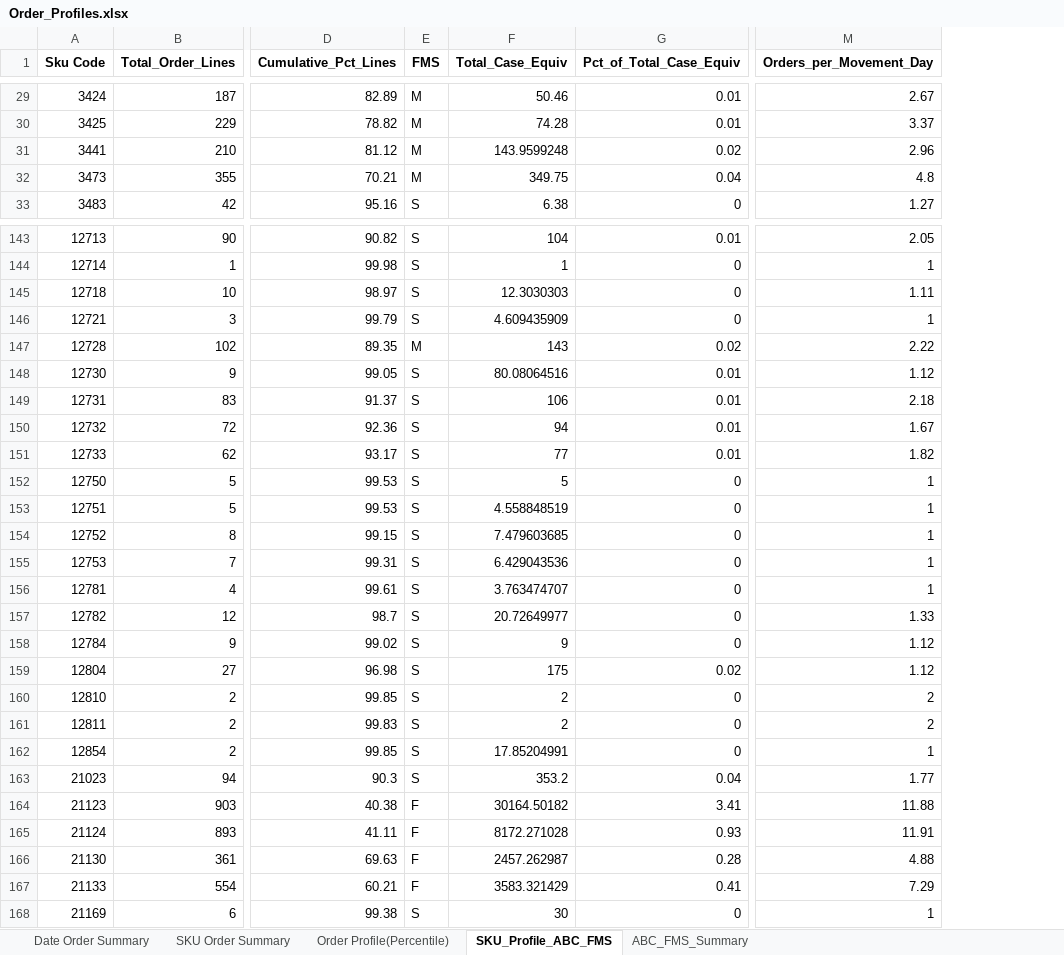
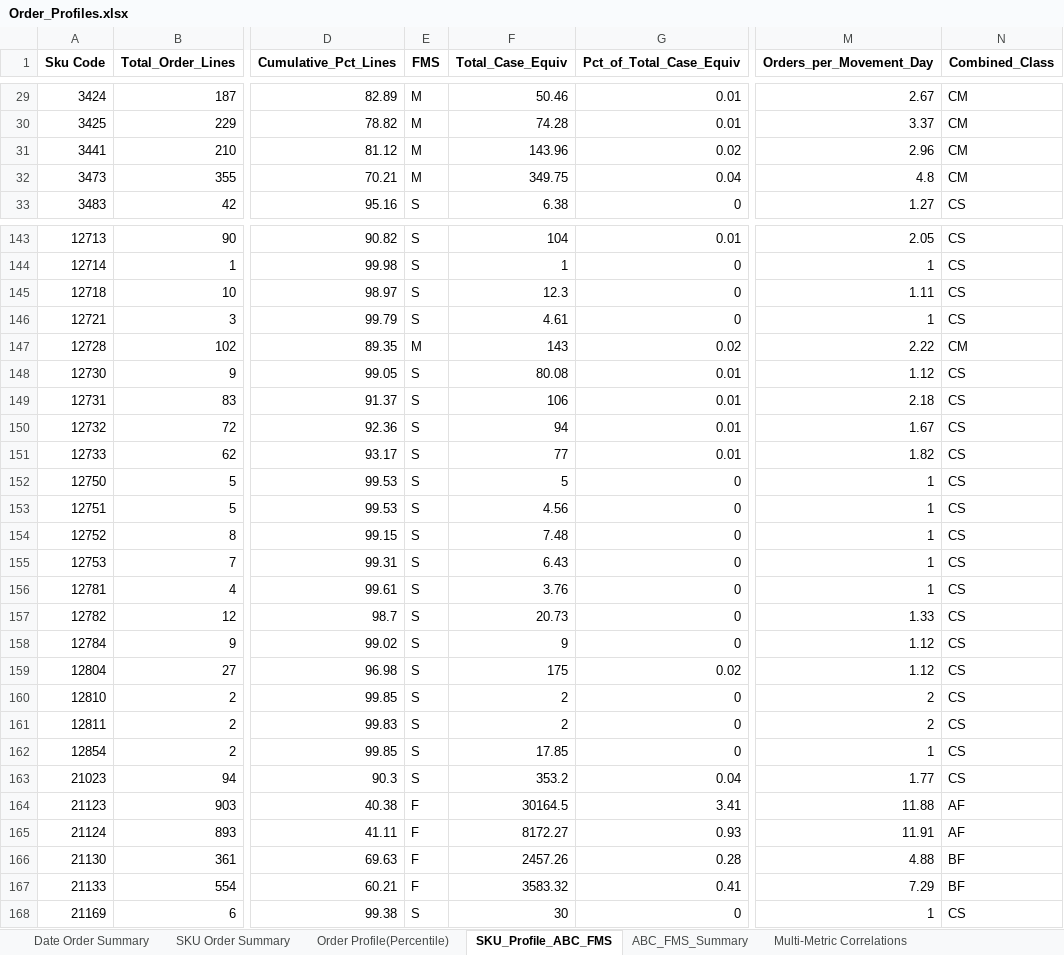
Before and after one commit to madankumarvmc/analyticsPlatform, an Excel workbook: Order_Profiles.xlsx, sheet SKU_Profile_ABC_FMS, drawn as a sheet; only a part is shown, gaps mark what is left out; values as stored, in another font and other column widths than the file's, no borders; the diff covers the shown part only; the diff names each change by its address in the sheet, - before the commit and + after, or states it on an @@ line.

```diff
--- a/Order_Profiles.xlsx (sheet SKU_Profile_ABC_FMS)
+++ b/Order_Profiles.xlsx (sheet SKU_Profile_ABC_FMS)
+sheet tab: Multi-Metric Correlations
+column N (Combined_Class), rows 29-33: CM | CM | CM | CM | CS; rows 143-168: CS | CS | CS | CS | CM | CS | CS | CS | CS | CS | CS | CS | CS | CS | CS | CS | CS | CS | CS | CS | CS | AF | AF | BF | BF | CS
-F31 (Total_Case_Equiv): 143.9599248
+F31 (Total_Case_Equiv): 143.96
-F145 (Total_Case_Equiv): 12.3030303
+F145 (Total_Case_Equiv): 12.3
-F146 (Total_Case_Equiv): 4.609435909
+F146 (Total_Case_Equiv): 4.61
-F148 (Total_Case_Equiv): 80.08064516
+F148 (Total_Case_Equiv): 80.08
-F153 (Total_Case_Equiv): 4.558848519
+F153 (Total_Case_Equiv): 4.56
-F154 (Total_Case_Equiv): 7.479603685
+F154 (Total_Case_Equiv): 7.48
-F155 (Total_Case_Equiv): 6.429043536
+F155 (Total_Case_Equiv): 6.43
-F156 (Total_Case_Equiv): 3.763474707
+F156 (Total_Case_Equiv): 3.76
-F157 (Total_Case_Equiv): 20.72649977
+F157 (Total_Case_Equiv): 20.73
-F162 (Total_Case_Equiv): 17.85204991
+F162 (Total_Case_Equiv): 17.85
-F164 (Total_Case_Equiv): 30164.50182
+F164 (Total_Case_Equiv): 30164.5
-F165 (Total_Case_Equiv): 8172.271028
+F165 (Total_Case_Equiv): 8172.27
-F166 (Total_Case_Equiv): 2457.262987
+F166 (Total_Case_Equiv): 2457.26
-F167 (Total_Case_Equiv): 3583.321429
+F167 (Total_Case_Equiv): 3583.32
```
Also changed, not shown: 124 edited cells elsewhere in this sheet, sheet Date Order Summary, sheet SKU Order Summary, sheet Order Profile(Percentile), other sheet tabs, warehouse_web_app/Order_Profiles.xlsx, 14 other files.
